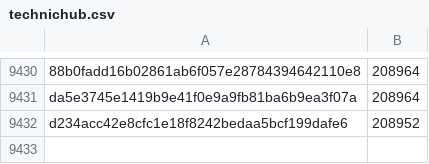
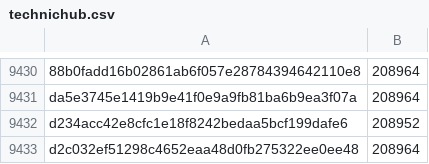
Before and after one commit to pybricks/pybricks-micropython, a CSV file: technichub.csv, drawn as a sheet; only a part is shown, gaps mark what is left out.

Commit message:
technichub: Add d2c032ef: 208964 (+0).

```diff
--- a/technichub.csv
+++ b/technichub.csv
@@ -9432 +9432,2 @@ da5e3745e1419b9e41f0e9a9fb81ba6b9ea3f07a,208964
 d234acc42e8cfc1e18f8242bedaa5bcf199dafe6,208952
+d2c032ef51298c4652eaa48d0fb275322ee0ee48,208964
```
